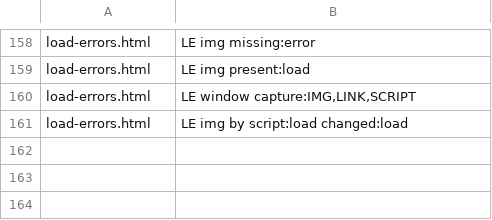
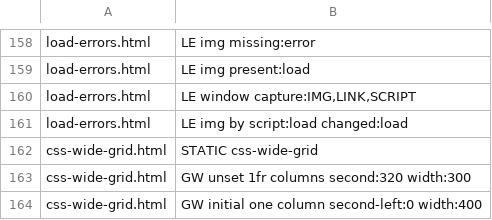
Before and after one commit to stevenahhh/render, a TSV file: examples/webapp/EXPECTED.tsv, drawn as a sheet; only a part is shown, gaps mark what is left out; the diff names each change by its address in the sheet, - before the commit and + after, or states it on an @@ line.

Commit message:
Honor CSS-wide keywords and the auto minimum of flexible grid tracks

```diff
--- a/examples/webapp/EXPECTED.tsv
+++ b/examples/webapp/EXPECTED.tsv
+row 162: css-wide-grid.html | STATIC css-wide-grid
+row 163: css-wide-grid.html | GW unset 1fr columns second:320 width:300
+row 164: css-wide-grid.html | GW initial one column second-left:0 width:400
```
Also changed, not shown: 4 other files.
